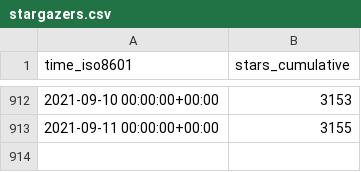
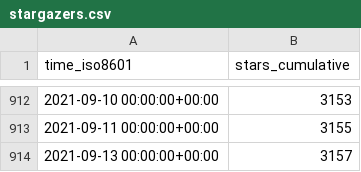
Before and after one commit to fluxcd/community, a CSV file: fluxcd/flagger/ghrs-data/stargazers.csv, drawn as a sheet; only a part is shown, gaps mark what is left out; the diff names each change by its address in the sheet, - before the commit and + after, or states it on an @@ line.

```diff
--- a/fluxcd/flagger/ghrs-data/stargazers.csv
+++ b/fluxcd/flagger/ghrs-data/stargazers.csv
+row 914: 2021-09-13 00:00:00+00:00 | 3157
```
